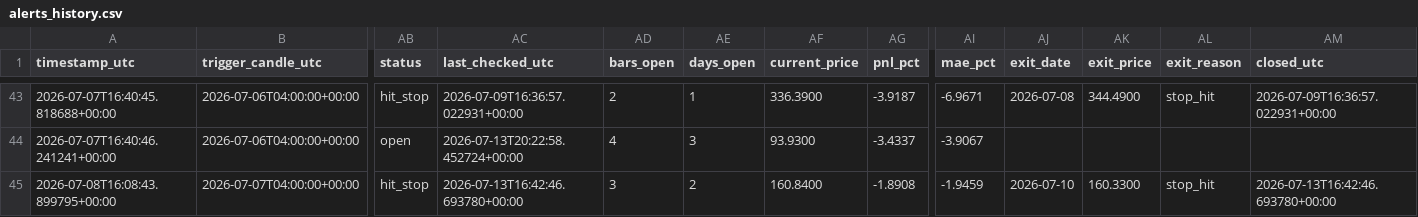
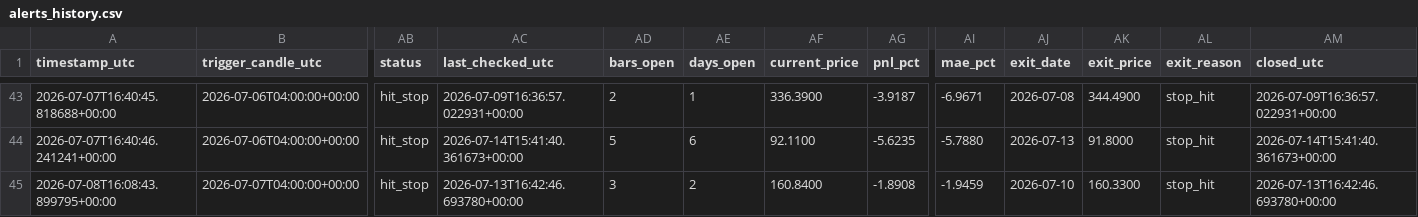
Before and after one commit to ronaldfj/nyse_price_alerts, a CSV file: alerts_history.csv, drawn as a sheet; only a part is shown, gaps mark what is left out; the diff covers the shown part only; the diff names each change by its address in the sheet, - before the commit and + after, or states it on an @@ line.

```diff
--- a/alerts_history.csv
+++ b/alerts_history.csv
-AB44 (status): open
+AB44 (status): hit_stop
-AC44 (last_checked_utc): 2026-07-13T20:22:58.452724+00:00
+AC44 (last_checked_utc): 2026-07-14T15:41:40.361673+00:00
-AD44 (bars_open): 4
+AD44 (bars_open): 5
-AE44 (days_open): 3
+AE44 (days_open): 6
-AF44 (current_price): 93.9300
+AF44 (current_price): 92.1100
-AG44 (pnl_pct): -3.4337
+AG44 (pnl_pct): -5.6235
-AI44 (mae_pct): -3.9067
+AI44 (mae_pct): -5.7880
-AJ44 (exit_date): (empty)
+AJ44 (exit_date): 2026-07-13
-AK44 (exit_price): (empty)
+AK44 (exit_price): 91.8000
-AL44 (exit_reason): (empty)
+AL44 (exit_reason): stop_hit
-AM44 (closed_utc): (empty)
+AM44 (closed_utc): 2026-07-14T15:41:40.361673+00:00
```
Also changed, not shown: 67 edited cells elsewhere in this file.
